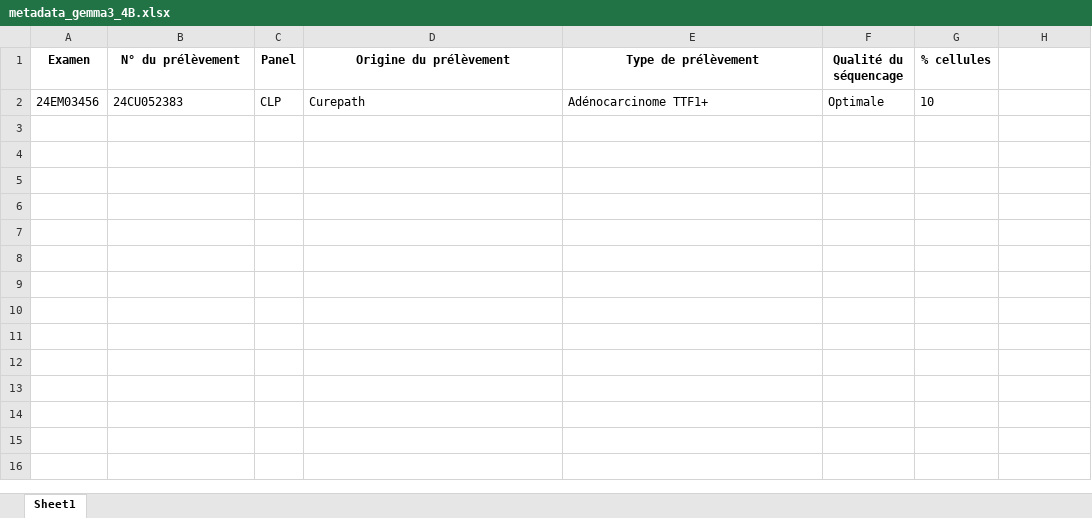
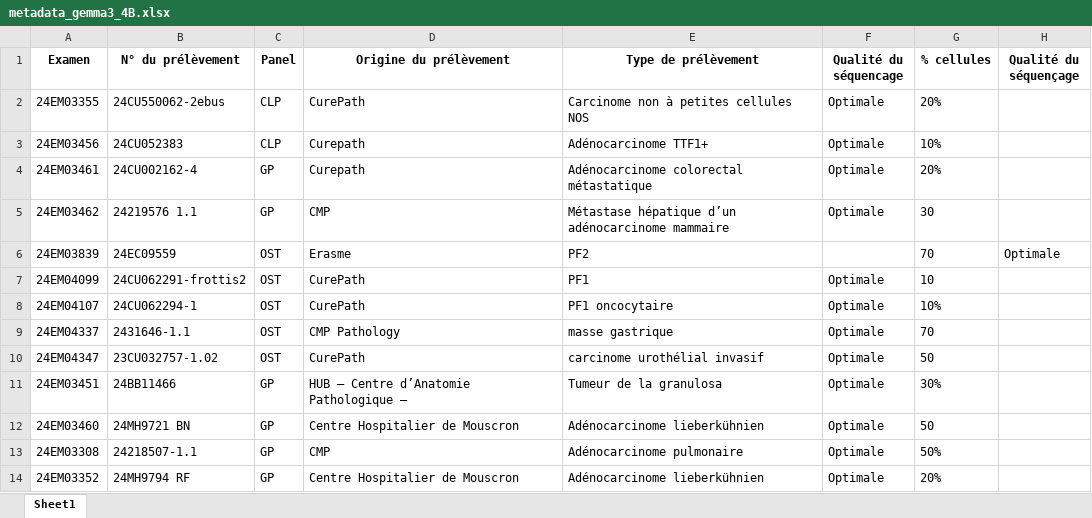
Before and after one commit to Exagor/master-thesis-achten, an Excel workbook: out/metadata_gemma3_4B.xlsx, sheet Sheet1, drawn as a sheet; values as stored, in another font and other column widths than the file's, no borders; addresses are those after the commit; the diff names each change by its address in the sheet, - before the commit and + after, or states it on an @@ line.

```diff
--- a/out/metadata_gemma3_4B.xlsx (sheet Sheet1)
+++ b/out/metadata_gemma3_4B.xlsx (sheet Sheet1)
-H1: (empty)
+H1: Qualité du séquençage
+row 2: 24EM03355 | 24CU550062-2ebus | CLP | CurePath | Carcinome non à petites cellules NOS | Optimale | 20%
-G3 (% cellules): 10
+G3 (% cellules): 10%
+row 4: 24EM03461 | 24CU002162-4 | GP | Curepath | Adénocarcinome colorectal métastatique | Optimale | 20%
+row 5: 24EM03462 | 24219576 1.1 | GP | CMP | Métastase hépatique d’un adénocarcinome mammaire | Optimale | 30
+row 6: 24EM03839 | 24EC09559 | OST | Erasme | PF2 |  | 70 | Optimale
+row 7: 24EM04099 | 24CU062291-frottis2 | OST | CurePath | PF1 | Optimale | 10
+row 8: 24EM04107 | 24CU062294-1 | OST | CurePath | PF1 oncocytaire | Optimale | 10%
+row 9: 24EM04337 | 2431646-1.1 | OST | CMP Pathology | masse gastrique | Optimale | 70
+row 10: 24EM04347 | 23CU032757-1.02 | OST | CurePath | carcinome urothélial invasif | Optimale | 50
+row 11: 24EM03451 | 24BB11466 | GP | HUB – Centre d’Anatomie Pathologique – | Tumeur de la granulosa | Optimale | 30%
+row 12: 24EM03460 | 24MH9721 BN | GP | Centre Hospitalier de Mouscron | Adénocarcinome lieberkühnien | Optimale | 50
+row 13: 24EM03308 | 24218507-1.1 | GP | CMP | Adénocarcinome pulmonaire | Optimale | 50%
+row 14: 24EM03352 | 24MH9794 RF | GP | Centre Hospitalier de Mouscron | Adénocarcinome lieberkühnien | Optimale | 20%
```
Also changed, not shown: out/mutation_gemma3_4B.xlsx, 4 other files.
